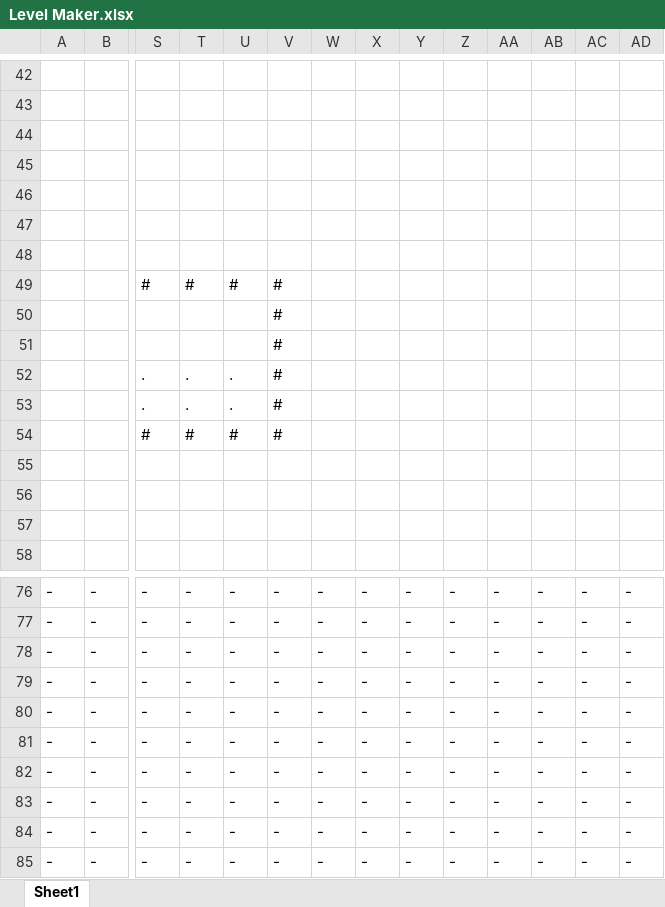
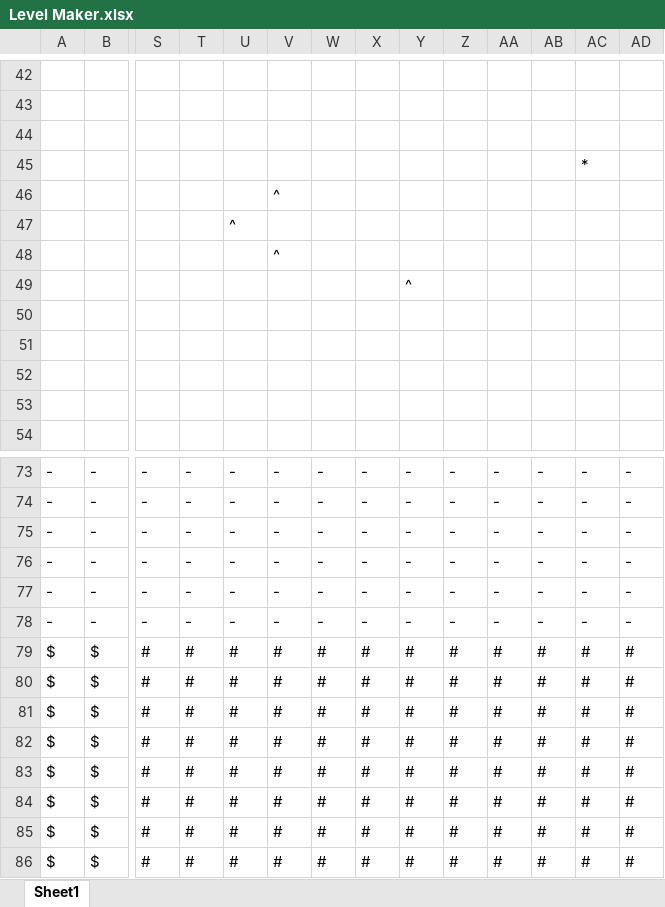
Before and after one commit to PrplHrt/sokoban, an Excel workbook: assets/levels/Level Maker.xlsx, sheet Sheet1, drawn as a sheet; only a part is shown, gaps mark what is left out; values as stored, in another font and other column widths than the file's, no borders; removed rows and columns are numbered as before the commit, all else as after; rows hold the shown columns only; the diff covers the shown part only; the diff names each change by its address in the sheet, - before the commit and + after, or states it on an @@ line.

```diff
--- a/assets/levels/Level Maker.xlsx (sheet Sheet1)
+++ b/assets/levels/Level Maker.xlsx (sheet Sheet1)
-AC45: (empty)
+AC45: *
-row 46: (empty)
+row 46:  |  |  |  |  | ^
-row 47: (empty)
+row 47:  |  |  |  | ^
-row 48: (empty)
-row 49:  |  | # | # | # | #
-row 50:  |  |  |  |  | #
-row 51:  |  |  |  |  | #
-row 52:  |  | . | . | . | #
-row 53:  |  | . | . | . | #
-row 54:  |  | # | # | # | #
+row 48:  |  |  |  |  | ^
+row 49:  |  |  |  |  |  |  |  | ^
+row 50: (empty)
-row 82: - | - | - | - | - | - | - | - | - | - | - | - | - | -
-row 83: - | - | - | - | - | - | - | - | - | - | - | - | - | -
-row 84: - | - | - | - | - | - | - | - | - | - | - | - | - | -
-row 85: - | - | - | - | - | - | - | - | - | - | - | - | - | -
+row 79: $ | $ | # | # | # | # | # | # | # | # | # | # | # | #
+row 80: $ | $ | # | # | # | # | # | # | # | # | # | # | # | #
+row 81: $ | $ | # | # | # | # | # | # | # | # | # | # | # | #
+row 82: $ | $ | # | # | # | # | # | # | # | # | # | # | # | #
+row 83: $ | $ | # | # | # | # | # | # | # | # | # | # | # | #
+row 84: $ | $ | # | # | # | # | # | # | # | # | # | # | # | #
+row 85: $ | $ | # | # | # | # | # | # | # | # | # | # | # | #
+row 86: $ | $ | # | # | # | # | # | # | # | # | # | # | # | #
```
Also changed, not shown: 5 added rows, 4 removed rows and 113 edited cells elsewhere in this sheet, formulas that keep their value, 13 other files.
